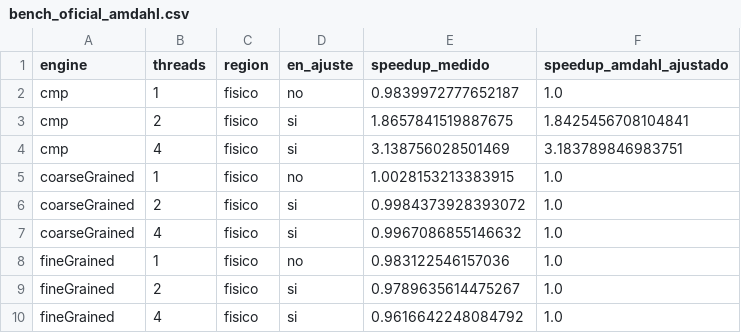
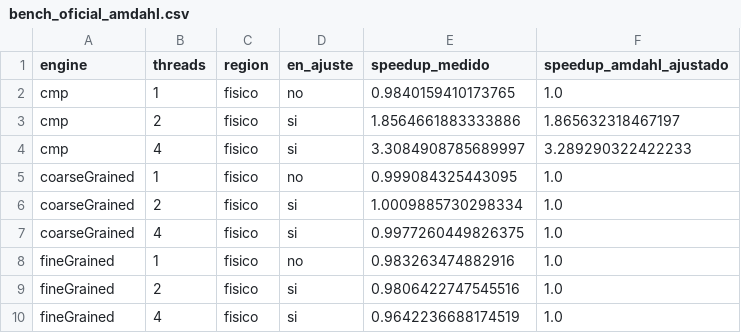
Before and after one commit to MrGabo06/ggonzalez_a2_2026_s2, a CSV file: proyecto_1/case_4/results/ht_off/amdahl/bench_oficial_amdahl.csv, drawn as a sheet.

```diff
--- a/proyecto_1/case_4/results/ht_off/amdahl/bench_oficial_amdahl.csv
+++ b/proyecto_1/case_4/results/ht_off/amdahl/bench_oficial_amdahl.csv
@@ -1,10 +1,10 @@
 engine,threads,region,en_ajuste,speedup_medido,speedup_amdahl_ajustado
-cmp,1,fisico,no,0.9839972777652187,1.0
-cmp,2,fisico,si,1.8657841519887675,1.8425456708104841
-cmp,4,fisico,si,3.138756028501469,3.183789846983751
-coarseGrained,1,fisico,no,1.0028153213383915,1.0
-coarseGrained,2,fisico,si,0.9984373928393072,1.0
-coarseGrained,4,fisico,si,0.9967086855146632,1.0
-fineGrained,1,fisico,no,0.983122546157036,1.0
-fineGrained,2,fisico,si,0.9789635614475267,1.0
-fineGrained,4,fisico,si,0.9616642248084792,1.0
+cmp,1,fisico,no,0.9840159410173765,1.0
+cmp,2,fisico,si,1.8564661883333886,1.865632318467197
+cmp,4,fisico,si,3.3084908785689997,3.289290322422233
+coarseGrained,1,fisico,no,0.999084325443095,1.0
+coarseGrained,2,fisico,si,1.0009885730298334,1.0
+coarseGrained,4,fisico,si,0.9977260449826375,1.0
+fineGrained,1,fisico,no,0.983263474882916,1.0
+fineGrained,2,fisico,si,0.9806422747545516,1.0
+fineGrained,4,fisico,si,0.9642236688174519,1.0
```
Also changed, not shown: proyecto_1/case_4/results/ht_off/benchmark/bench_oficial_convergencia.csv, proyecto_1/case_4/results/ht_off/benchmark/bench_oficial_metrics.csv, 22 other files.
